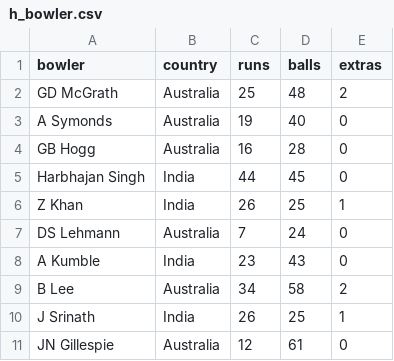
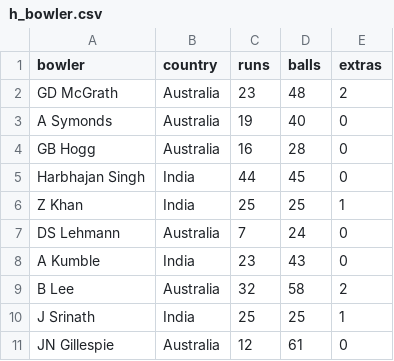
Before and after one commit to Monesh150/Cricket-Data-Analytics, a CSV file: Data/IND vs AUS/ODI/2003/h_bowler.csv, drawn as a sheet.

```diff
--- a/Data/IND vs AUS/ODI/2003/h_bowler.csv
+++ b/Data/IND vs AUS/ODI/2003/h_bowler.csv
@@ -1,3 +1,3 @@
 "bowler","country","runs","balls","extras"
-"GD McGrath","Australia","25","48","2"
+"GD McGrath","Australia","23","48","2"
 "A Symonds","Australia","19","40","0"
@@ -5,7 +5,7 @@
 "Harbhajan Singh","India","44","45","0"
-"Z Khan","India","26","25","1"
+"Z Khan","India","25","25","1"
 "DS Lehmann","Australia","7","24","0"
 "A Kumble","India","23","43","0"
-"B Lee","Australia","34","58","2"
-"J Srinath","India","26","25","1"
+"B Lee","Australia","32","58","2"
+"J Srinath","India","25","25","1"
 "JN Gillespie","Australia","12","61","0"
```
Also changed, not shown: Data/IND vs AUS/ODI/2003/Conversion_demo.csv, 2 other files.
